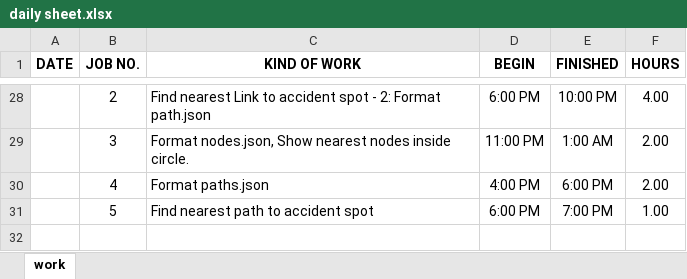
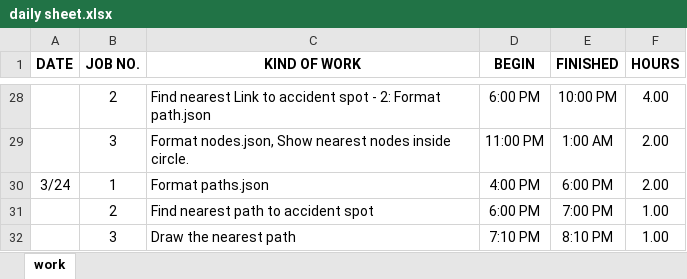
Before and after one commit to ankouichi/TRL, an Excel workbook: doc/daily sheet.xlsx, sheet work, drawn as a sheet; only a part is shown, gaps mark what is left out; values as stored, in another font and other column widths than the file's, no borders; the diff names each change by its address in the sheet, - before the commit and + after, or states it on an @@ line.

Commit message:
draw routes and intermedia point markers

```diff
--- a/doc/daily sheet.xlsx (sheet work)
+++ b/doc/daily sheet.xlsx (sheet work)
-A30 (DATE): (empty)
+A30 (DATE): 3/24
-B30 (JOB NO.): 4
+B30 (JOB NO.): 1
-B31 (JOB NO.): 5
+B31 (JOB NO.): 2
+row 32:  | 3 | Draw the nearest path | 7:10 PM | 8:10 PM | 1.00
```
Also changed, not shown: 3 other files.
